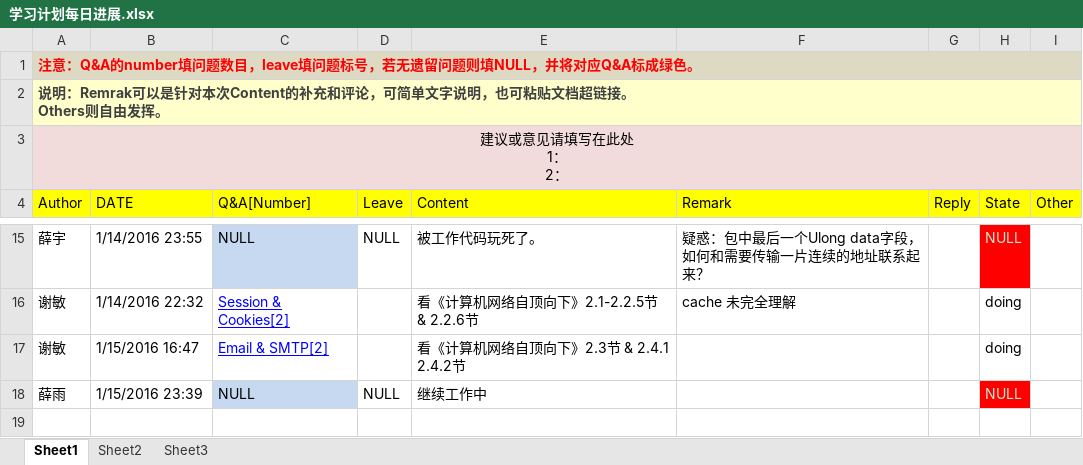
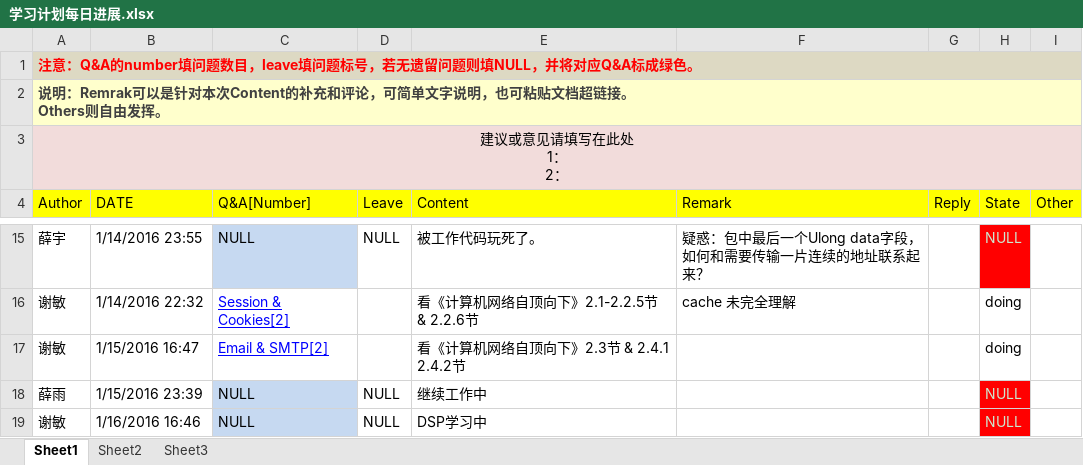
Before and after one commit to OOCC/PlanGIt, an Excel workbook: 学习计划每日进展.xlsx, sheet Sheet1, drawn as a sheet; only a part is shown, gaps mark what is left out; values as stored, in another font and other column widths than the file's, no borders; the diff names each change by its address in the sheet, - before the commit and + after, or states it on an @@ line.

```diff
--- a/学习计划每日进展.xlsx (sheet Sheet1)
+++ b/学习计划每日进展.xlsx (sheet Sheet1)
+row 19: 谢敏 | 1/16/2016 16:46 | NULL | NULL | DSP学习中 |  |  | NULL
```
Also changed, not shown: Work/工作记录表.xlsx, 周计划2016.xlsx, 2 other files.
